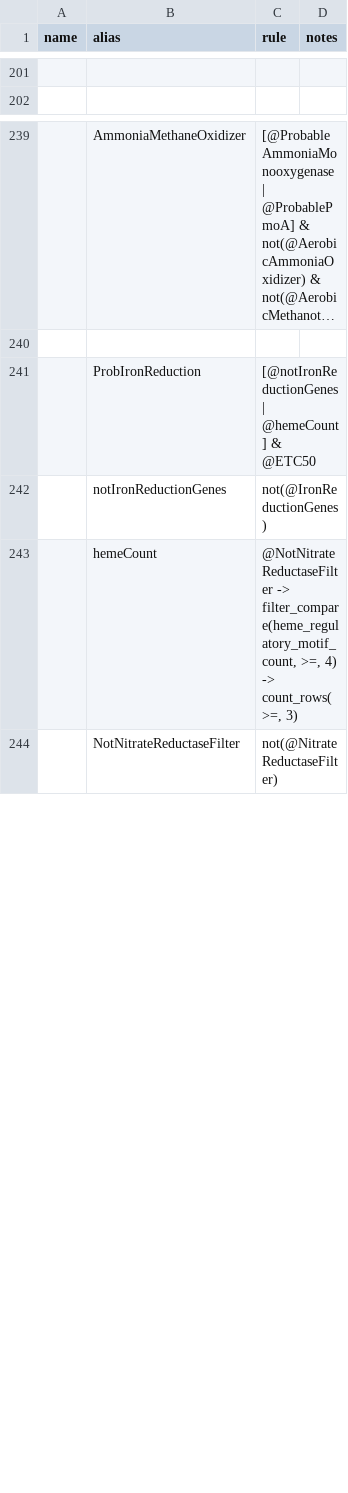
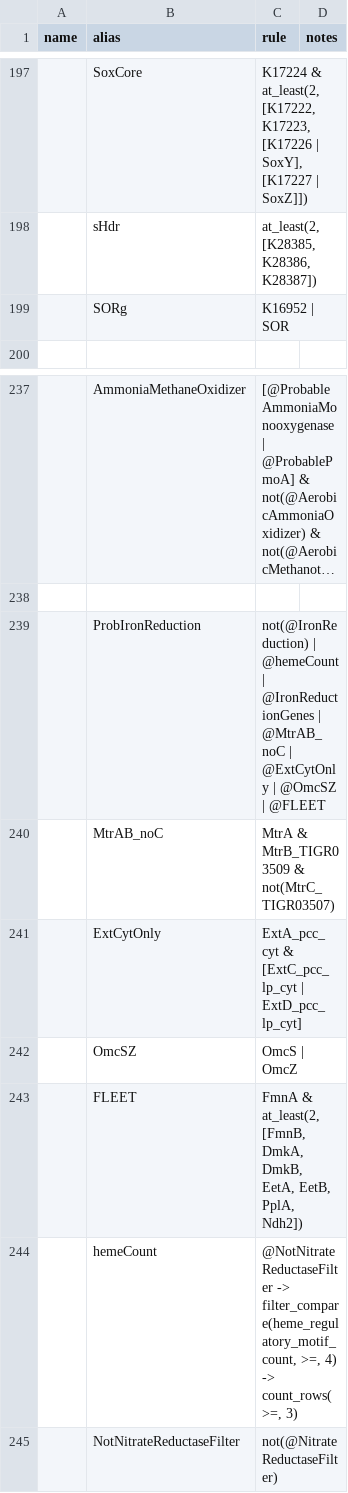
Before and after one commit to BortonWrightonLabs/dram-rules, a TSV file: src/dram_rules/data/rules_common.tsv, drawn as a sheet; only a part is shown, gaps mark what is left out; long unchanged cells end in …; the diff covers the shown part only.

Commit message:
rules: update common rules with new iron rules for traits

```diff
--- a/src/dram_rules/data/rules_common.tsv
+++ b/src/dram_rules/data/rules_common.tsv
@@ -201,2 +197,4 @@
-
+	SoxCore	K17224 & at_least(2, [K17222, K17223, [K17226 | SoxY], [K17227 | SoxZ]])
+	sHdr	at_least(2, [K28385, K28386, K28387])
+	SORg	K16952 | SOR
 
@@ -251,4 +249,7 @@
 
-	ProbIronReduction	[@notIronReductionGenes | @hemeCount] & @ETC50
-	notIronReductionGenes	not(@IronReductionGenes)
+	ProbIronReduction	not(@IronReduction) | @hemeCount | @IronReductionGenes | @MtrAB_noC | @ExtCytOnly | @OmcSZ | @FLEET
+	MtrAB_noC	MtrA & MtrB_TIGR03509 & not(MtrC_TIGR03507)
+	ExtCytOnly	ExtA_pcc_cyt & [ExtC_pcc_lp_cyt | ExtD_pcc_lp_cyt]
+	OmcSZ	OmcS | OmcZ
+	FLEET	FmnA & at_least(2, [FmnB, DmkA, DmkB, EetA, EetB, PplA, Ndh2])
 	hemeCount	@NotNitrateReductaseFilter -> filter_compare(heme_regulatory_motif_count, >=, 4) -> count_rows(>=, 3)
```
Also changed, not shown: 8 added rows, 12 removed rows and 7 edited cells elsewhere in this file.
